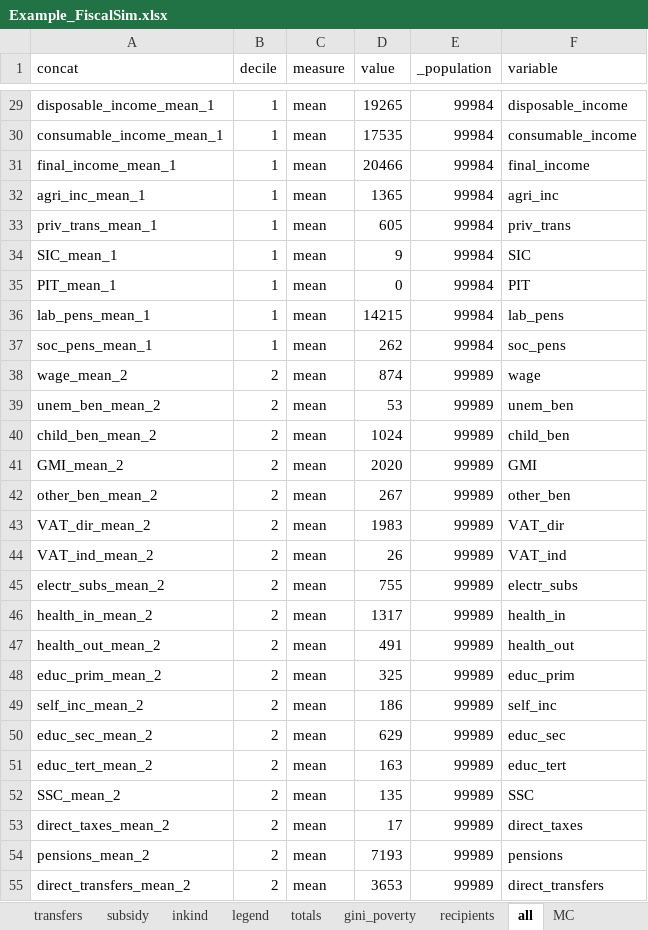
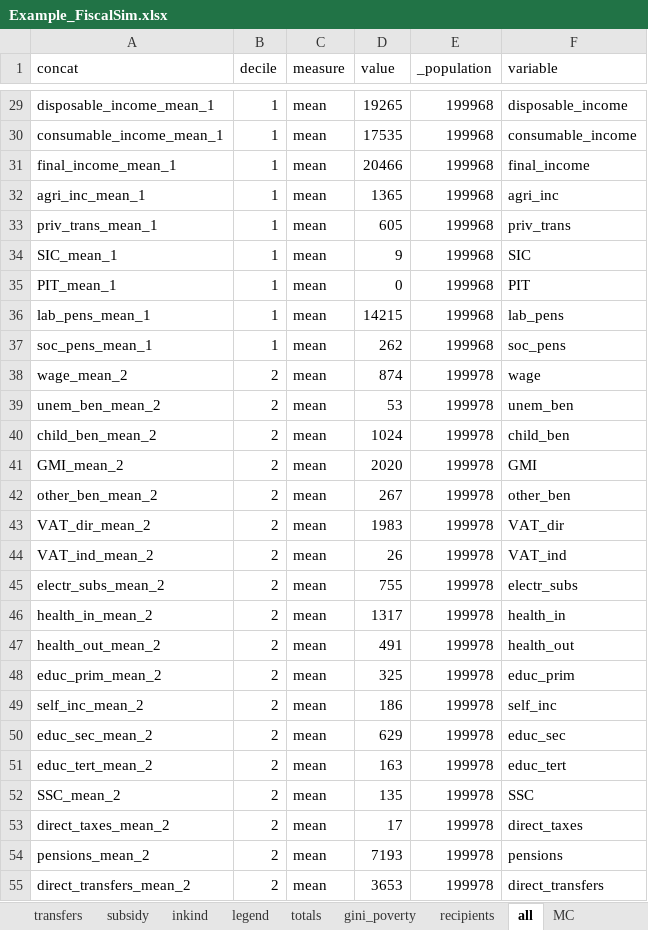
Before and after one commit to wbEPL/Example_FiscalSim, an Excel workbook: 03.Tool/Example_FiscalSim.xlsx, sheet all, drawn as a sheet; only a part is shown, gaps mark what is left out; values as stored, in another font and other column widths than the file's, no borders; the diff covers the shown part only; the diff names each change by its address in the sheet, - before the commit and + after, or states it on an @@ line.

Commit message:
Yared Seid: Running policy 1 where population factor increased from 1% to 2%

```diff
--- a/03.Tool/Example_FiscalSim.xlsx (sheet all)
+++ b/03.Tool/Example_FiscalSim.xlsx (sheet all)
-E29:E37 (_population): 99984
+E29:E37 (_population): 199968
-E38:E55 (_population): 99989
+E38:E55 (_population): 199978
```
Also changed, not shown: 333 edited cells elsewhere in this sheet, sheet totals, sheet gini_poverty, sheet recipients, sheet uprating, sheet Parameters, sheet Validation, hidden cells, charts or pictures, 1 other file.
